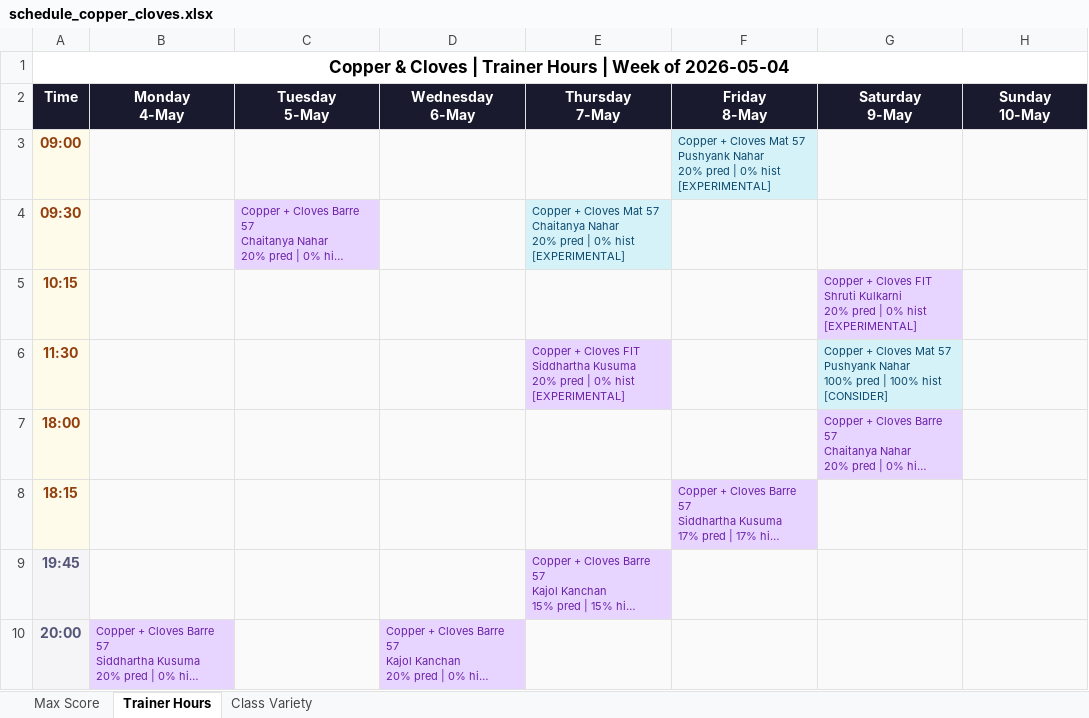
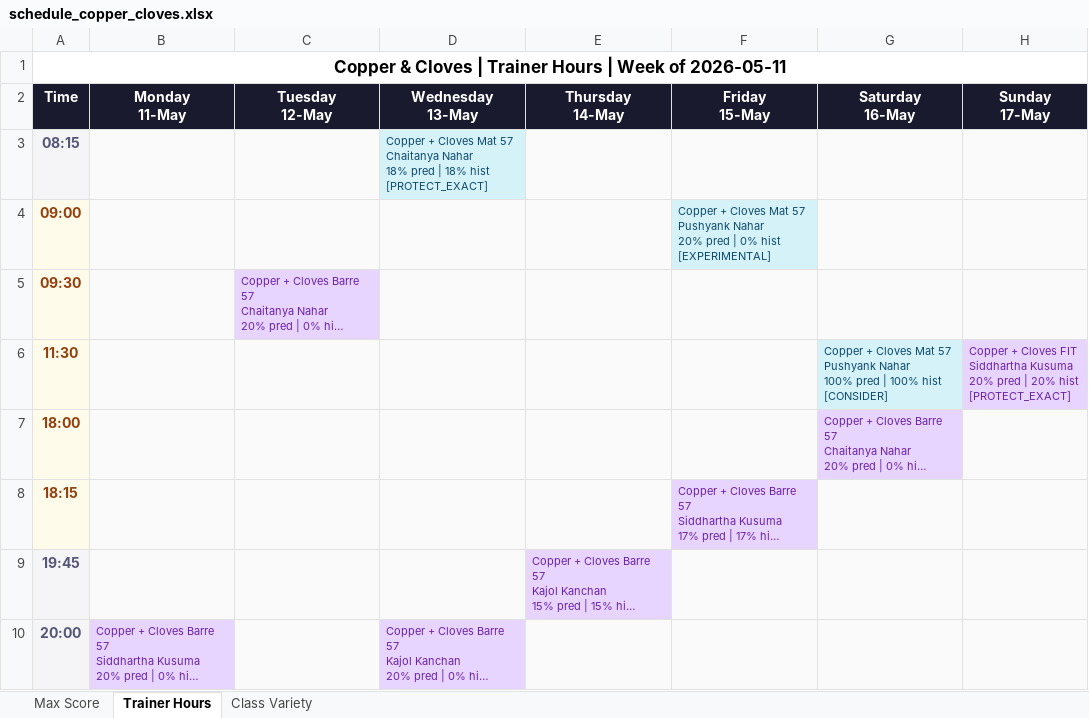
Before and after one commit to Jimmeey23/schedulling-assistant, an Excel workbook: outputs/schedule_copper_cloves.xlsx, sheet Trainer Hours, drawn as a sheet; long unchanged cells end in …; values as stored, in another font and other column widths than the file's, no borders; removed rows and columns are numbered as before the commit, all else as after; ↵ is a line break in a cell; the diff names each change by its address in the sheet, - before the commit and + after, or states it on an @@ line.

```diff
--- a/outputs/schedule_copper_cloves.xlsx (sheet Trainer Hours)
+++ b/outputs/schedule_copper_cloves.xlsx (sheet Trainer Hours)
-A1 (Time): …Week of 2026-05-04
+A1 (Time): …Week of 2026-05-11
-B2: Monday ↵ 4-May
+B2: Monday ↵ 11-May
-C2: Tuesday ↵ 5-May
+C2: Tuesday ↵ 12-May
-D2: Wednesday ↵ 6-May
+D2: Wednesday ↵ 13-May
-E2: Thursday ↵ 7-May
+E2: Thursday ↵ 14-May
-F2: Friday ↵ 8-May
+F2: Friday ↵ 15-May
-G2: Saturday ↵ 9-May
+G2: Saturday ↵ 16-May
-H2: Sunday ↵ 10-May
+H2: Sunday ↵ 17-May
+row 3: 08:15 |  |  | Copper + Cloves Mat 57 ↵ Chaitanya Nahar ↵ 18% pred | 18% hist ↵ [PROTECT_EXACT]
-E5 (Thursday 14-May): Copper + Cloves Mat 57 ↵ Chaitanya Nahar ↵ 20% pred | 0% hist ↵ [EXPERIMENTAL]
+E5 (Thursday 14-May): (empty)
-E5 fill: #D5F2F8
+E5 fill: #FAFAFA
-row 5: 10:15 |  |  |  |  |  | Copper + Cloves FIT ↵ Shruti Kulkarni ↵ 20% pred | 0% hist ↵ [EXPERIMENTAL]
-E6 (Thursday 14-May): Copper + Cloves FIT ↵ Siddhartha Kusuma ↵ 20% pred | 0% hist ↵ [EXPERIMENTAL]
+E6 (Thursday 14-May): (empty)
-E6 fill: #E8D5FF
+E6 fill: #FAFAFA
-H6 (Sunday 17-May): (empty)
+H6 (Sunday 17-May): Copper + Cloves FIT ↵ Siddhartha Kusuma ↵ 20% pred | 20% hist ↵ [PROTECT_EXACT]
-H6 fill: #FAFAFA
+H6 fill: #E8D5FF
```
Also changed, not shown: sheet Max Score, sheet Class Variety, outputs/schedule_courtside.xlsx, outputs/schedule_kenkere.xlsx, 24 other files.
